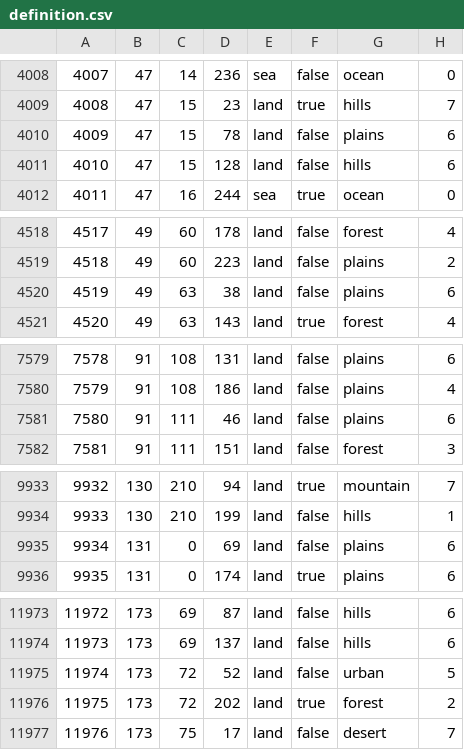
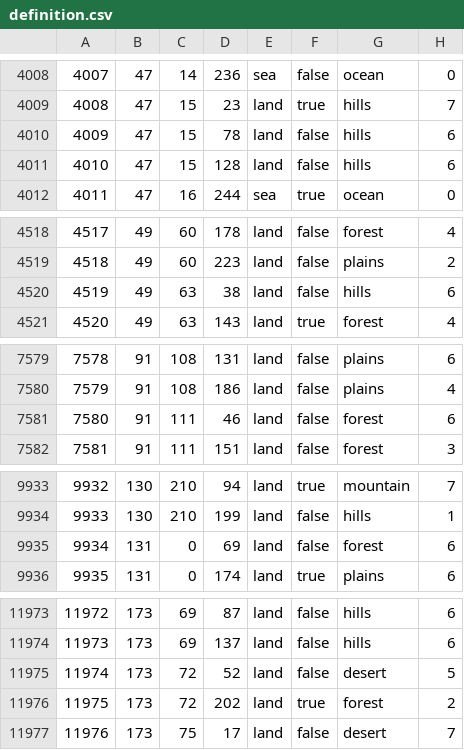
Before and after one commit to Mumiago/MFU-Updated, a CSV file: map/definition.csv, drawn as a sheet; only a part is shown, gaps mark what is left out.

```diff
--- a/map/definition.csv
+++ b/map/definition.csv
@@ -4009,3 +4009,3 @@
 4008;47;15;23;land;true;hills;7
-4009;47;15;78;land;false;plains;6
+4009;47;15;78;land;false;hills;6
 4010;47;15;128;land;false;hills;6
@@ -4519,3 +4519,3 @@
 4518;49;60;223;land;false;plains;2
-4519;49;63;38;land;false;plains;6
+4519;49;63;38;land;false;hills;6
 4520;49;63;143;land;true;forest;4
@@ -7580,3 +7580,3 @@
 7579;91;108;186;land;false;plains;4
-7580;91;111;46;land;false;plains;6
+7580;91;111;46;land;false;forest;6
 7581;91;111;151;land;false;forest;3
@@ -9934,3 +9934,3 @@
 9933;130;210;199;land;false;hills;1
-9934;131;0;69;land;false;plains;6
+9934;131;0;69;land;false;forest;6
 9935;131;0;174;land;true;plains;6
@@ -11974,3 +11974,3 @@
 11973;173;69;137;land;false;hills;6
-11974;173;72;52;land;false;urban;5
+11974;173;72;52;land;false;desert;5
 11975;173;72;202;land;true;forest;2
```
Also changed, not shown: 32 other files.
